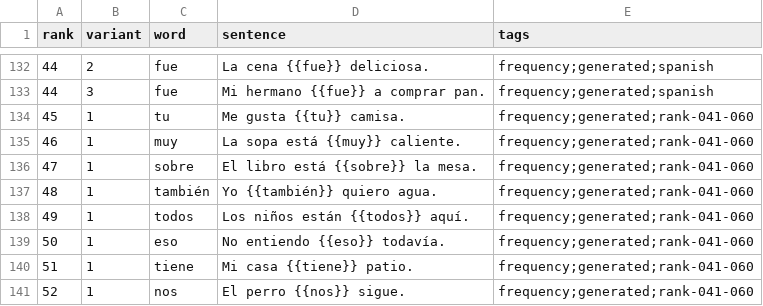
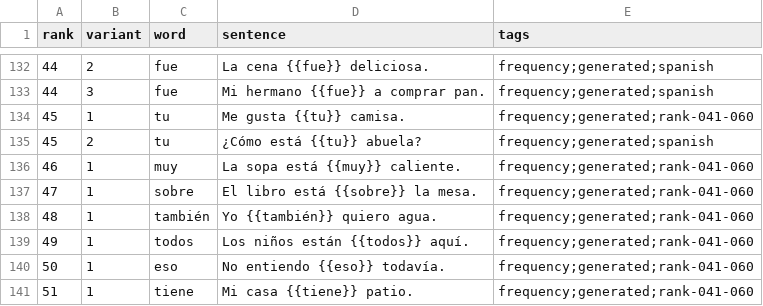
Before and after one commit to dnywh/mochiko, a CSV file: languages/es/frequency.csv, drawn as a sheet; only a part is shown, gaps mark what is left out; the shorter side is filled out with more unchanged rows; the diff names each change by its address in the sheet, - before the commit and + after, or states it on an @@ line.

```diff
--- a/languages/es/frequency.csv
+++ b/languages/es/frequency.csv
+row 135: 45 | 2 | tu | ¿Cómo está {{tu}} abuela? | frequency;generated;spanish
```
Also changed, not shown: languages/de/frequency.csv.
